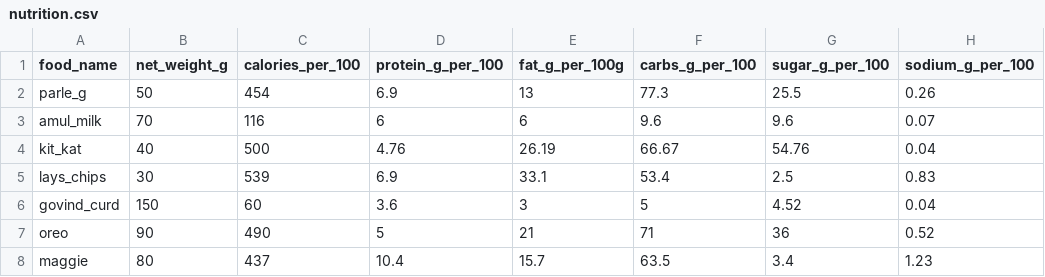
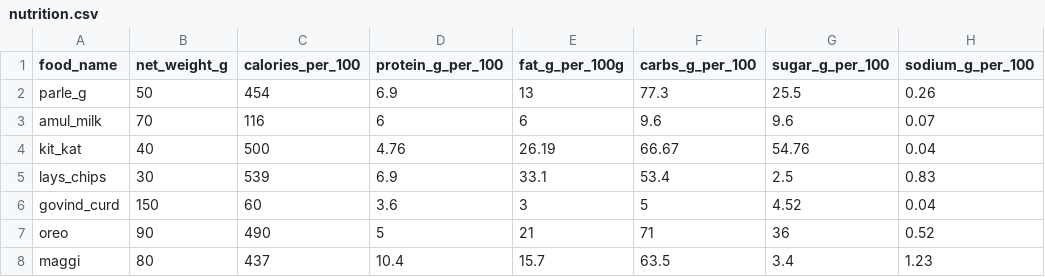
Before and after one commit to SnehaThete09/Smart_Nutrition_Analyzer, a CSV file: nutrition.csv, drawn as a sheet.

```diff
--- a/nutrition.csv
+++ b/nutrition.csv
@@ -7,2 +7,2 @@ govind_curd,150,60,3.6,3,5,4.52,0.04
 oreo,90,490,5,21,71,36,0.52
-maggie,80,437,10.4,15.7,63.5,3.4,1.23
+maggi,80,437,10.4,15.7,63.5,3.4,1.23
```
Also changed, not shown: 15 other files.
